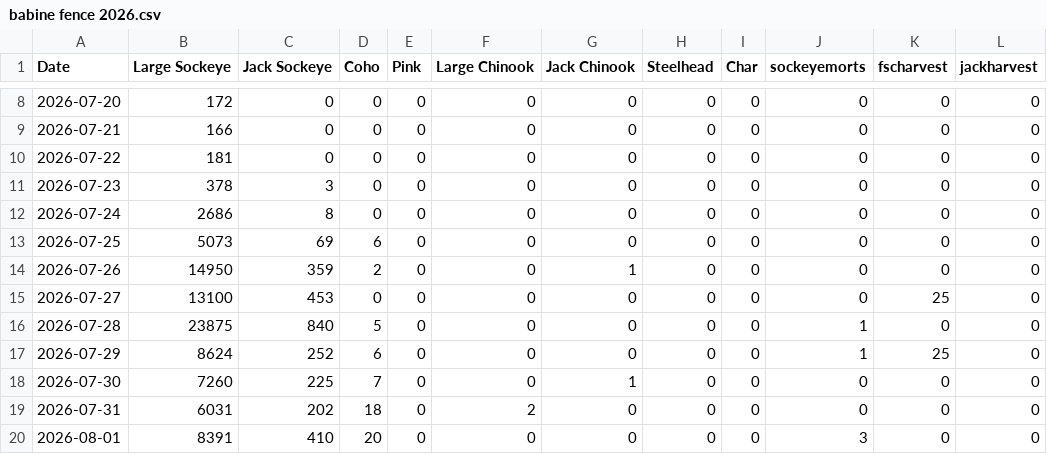
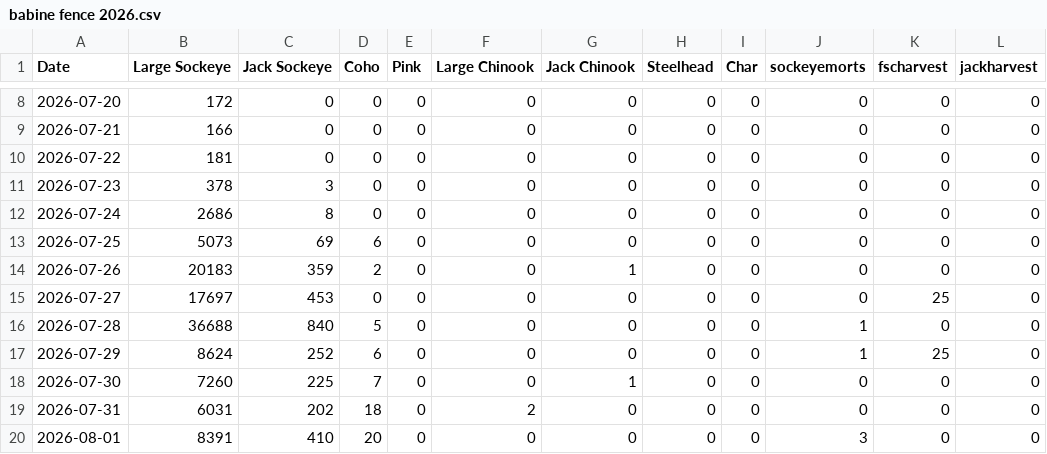
Before and after one commit to Coastland-Research/skeena-salmon-inseason-updates, a CSV file: data/current_year/babine fence 2026.csv, drawn as a sheet; only a part is shown, gaps mark what is left out; the diff names each change by its address in the sheet, - before the commit and + after, or states it on an @@ line.

```diff
--- a/data/current_year/babine fence 2026.csv
+++ b/data/current_year/babine fence 2026.csv
-B14 (Large Sockeye): 14950
+B14 (Large Sockeye): 20183
-B15 (Large Sockeye): 13100
+B15 (Large Sockeye): 17697
-B16 (Large Sockeye): 23875
+B16 (Large Sockeye): 36688
```
Also changed, not shown: data/current_year/Tyee model data 2026.csv, 54 other files.
